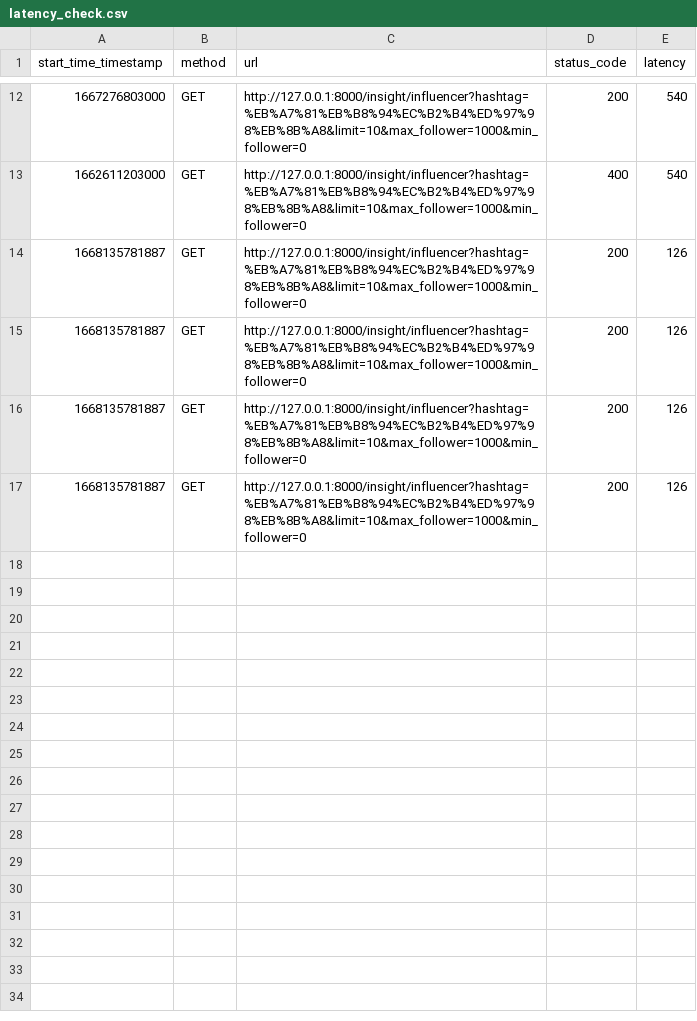
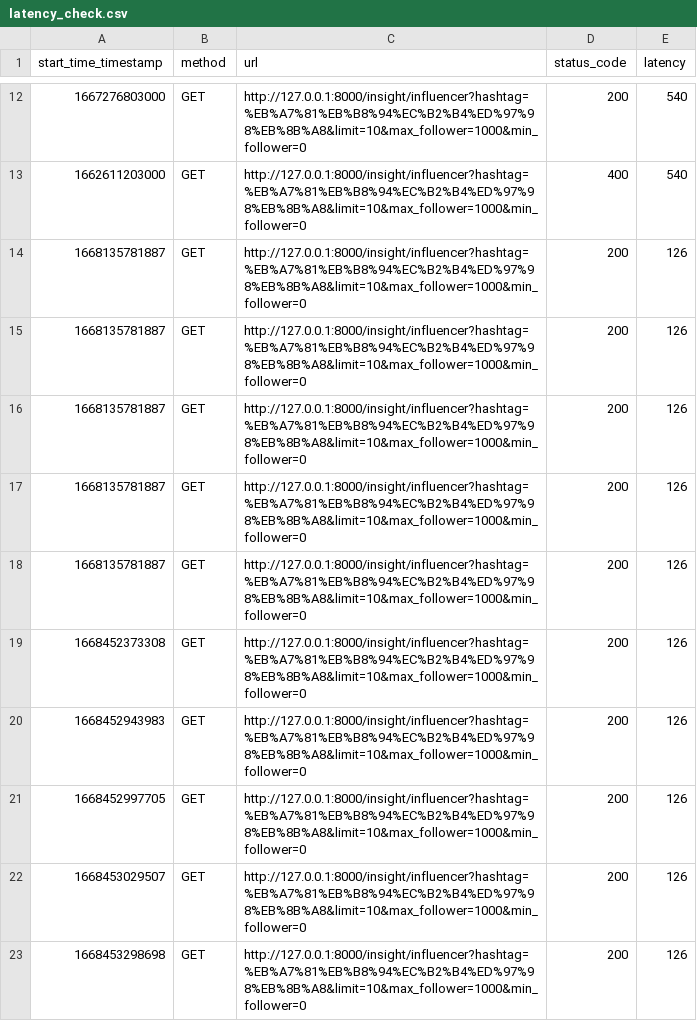
Before and after one commit to vasana12/latency_check, a CSV file: log_script/latency_check.csv, drawn as a sheet; only a part is shown, gaps mark what is left out.

```diff
--- a/log_script/latency_check.csv
+++ b/log_script/latency_check.csv
@@ -17 +17,7 @@ start_time_timestamp	method	url	status_code	latency
 1668135781887	GET	http://127.0.0.1:8000/insight/influencer?hashtag=%EB%A7%81%EB%B8%94%EC%B2%B4%ED%97%98%EB%8B%A8&limit=10&max_follower=1000&min_follower=0	200	126
+1668135781887	GET	http://127.0.0.1:8000/insight/influencer?hashtag=%EB%A7%81%EB%B8%94%EC%B2%B4%ED%97%98%EB%8B%A8&limit=10&max_follower=1000&min_follower=0	200	126
+1668452373308	GET	http://127.0.0.1:8000/insight/influencer?hashtag=%EB%A7%81%EB%B8%94%EC%B2%B4%ED%97%98%EB%8B%A8&limit=10&max_follower=1000&min_follower=0	200	126
+1668452943983	GET	http://127.0.0.1:8000/insight/influencer?hashtag=%EB%A7%81%EB%B8%94%EC%B2%B4%ED%97%98%EB%8B%A8&limit=10&max_follower=1000&min_follower=0	200	126
+1668452997705	GET	http://127.0.0.1:8000/insight/influencer?hashtag=%EB%A7%81%EB%B8%94%EC%B2%B4%ED%97%98%EB%8B%A8&limit=10&max_follower=1000&min_follower=0	200	126
+1668453029507	GET	http://127.0.0.1:8000/insight/influencer?hashtag=%EB%A7%81%EB%B8%94%EC%B2%B4%ED%97%98%EB%8B%A8&limit=10&max_follower=1000&min_follower=0	200	126
+1668453298698	GET	http://127.0.0.1:8000/insight/influencer?hashtag=%EB%A7%81%EB%B8%94%EC%B2%B4%ED%97%98%EB%8B%A8&limit=10&max_follower=1000&min_follower=0	200	126
```
Also changed, not shown: 3 other files.
